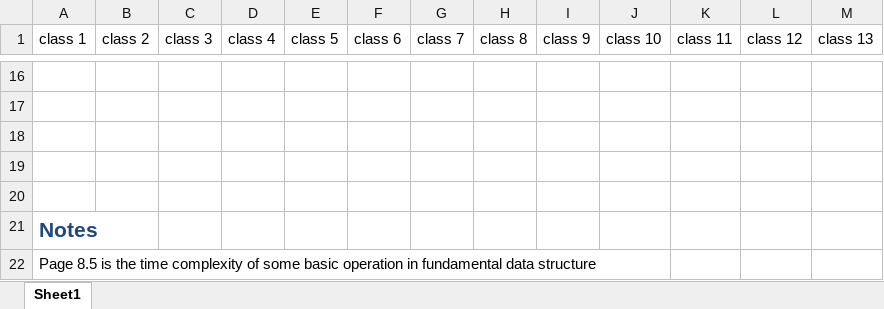
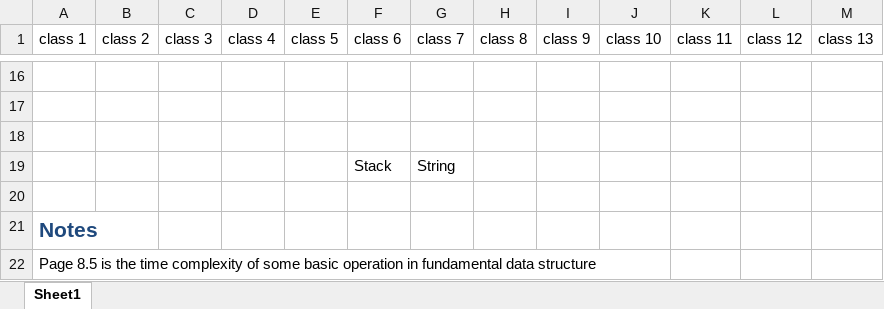
Before and after one commit to lyu88/leet, an Excel workbook: summary/readme.xlsx, sheet Sheet1, drawn as a sheet; only a part is shown, gaps mark what is left out; values as stored, in another font and other column widths than the file's, no borders; the diff names each change by its address in the sheet, - before the commit and + after, or states it on an @@ line.

Commit message:
readme

```diff
--- a/summary/readme.xlsx (sheet Sheet1)
+++ b/summary/readme.xlsx (sheet Sheet1)
-row 19: (empty)
+row 19:  |  |  |  |  | Stack | String
```
